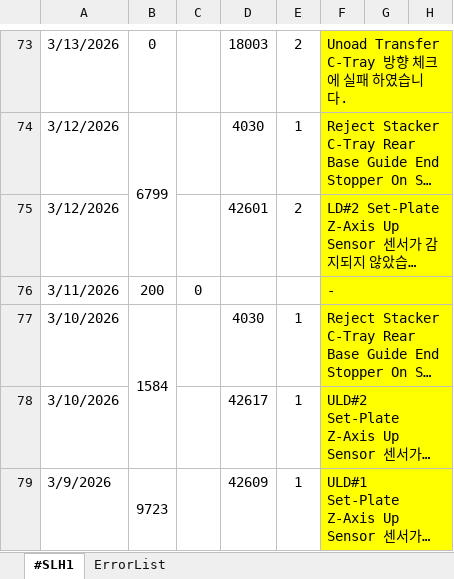
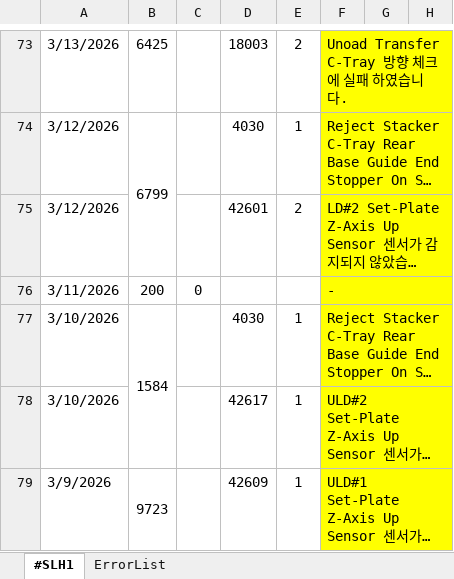
Before and after one commit to Saltlightchoi/my-work-log, an Excel workbook: data/SLH1/SLH1_1호기 - March 2026.xlsx, sheet #SLH1, drawn as a sheet; only a part is shown, gaps mark what is left out; long unchanged cells end in …; values as stored, in another font and other column widths than the file's, no borders; charts and pictures not drawn; the diff covers the shown part only; the diff names each change by its address in the sheet, - before the commit and + after, or states it on an @@ line.

```diff
--- a/data/SLH1/SLH1_1호기 - March 2026.xlsx (sheet #SLH1)
+++ b/data/SLH1/SLH1_1호기 - March 2026.xlsx (sheet #SLH1)
-B73: 0
+B73: 6425
```
Also changed, not shown: 6 added rows and 28 edited cells elsewhere in this sheet, hidden cells, charts or pictures.
